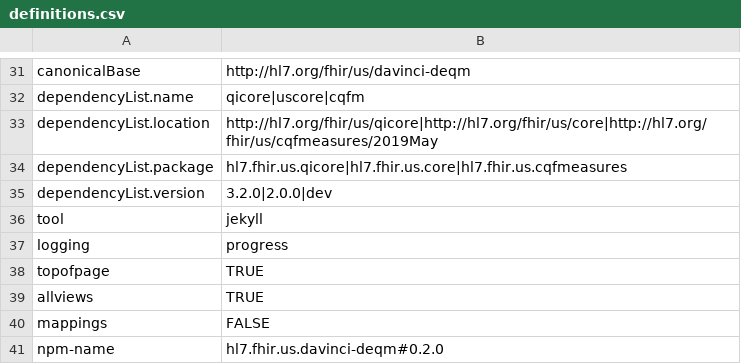
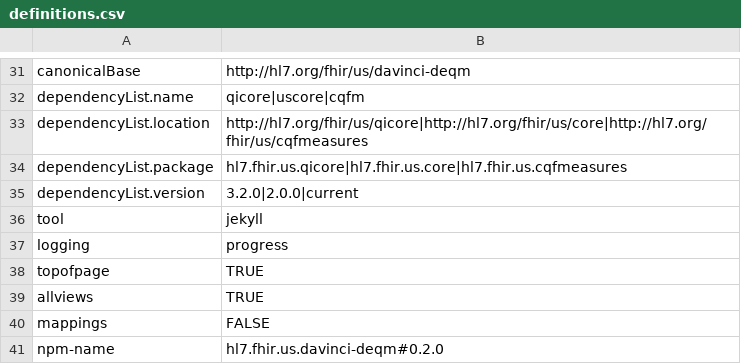
Before and after one commit to HL7/davinci-deqm, a CSV file: definitions.csv, drawn as a sheet; only a part is shown, gaps mark what is left out.

```diff
--- a/definitions.csv
+++ b/definitions.csv
@@ -32,5 +32,5 @@ canonicalBase,http://hl7.org/fhir/us/davinci-deqm
 dependencyList.name,qicore|uscore|cqfm
-dependencyList.location,http://hl7.org/fhir/us/qicore|http://hl7.org/fhir/us/core|http://hl7.org/fhir/us/cqfmeasures/2019May
+dependencyList.location,http://hl7.org/fhir/us/qicore|http://hl7.org/fhir/us/core|http://hl7.org/fhir/us/cqfmeasures
 dependencyList.package,hl7.fhir.us.qicore|hl7.fhir.us.core|hl7.fhir.us.cqfmeasures
-dependencyList.version,3.2.0|2.0.0|dev
+dependencyList.version,3.2.0|2.0.0|current
 tool,jekyll
```
Also changed, not shown: 17 other files.
